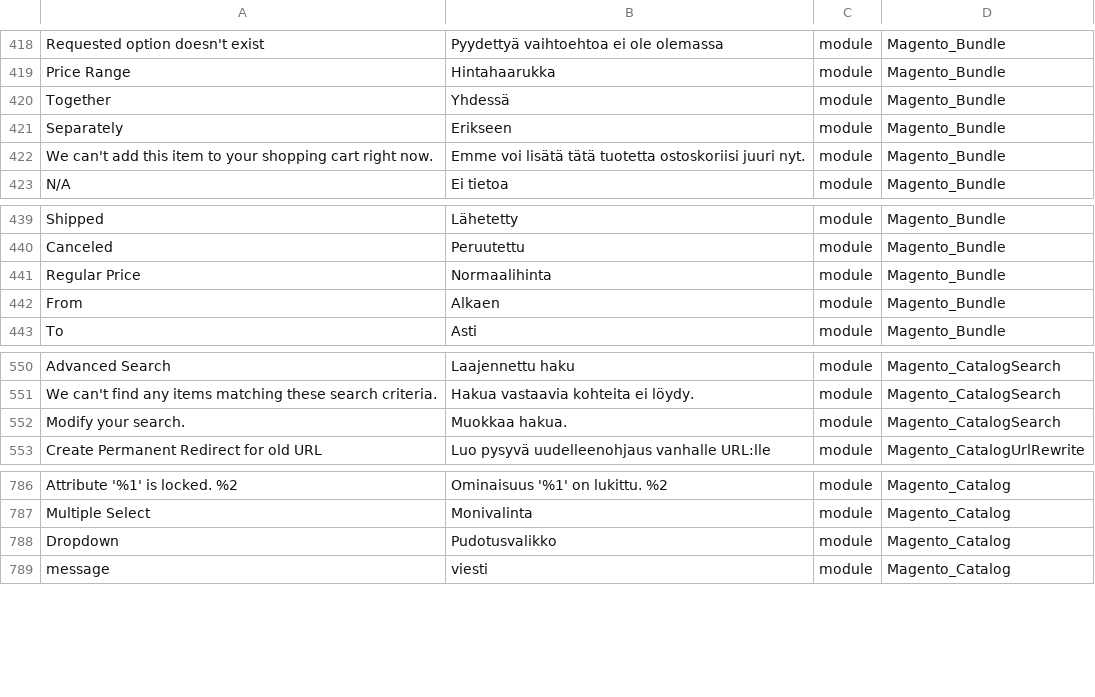
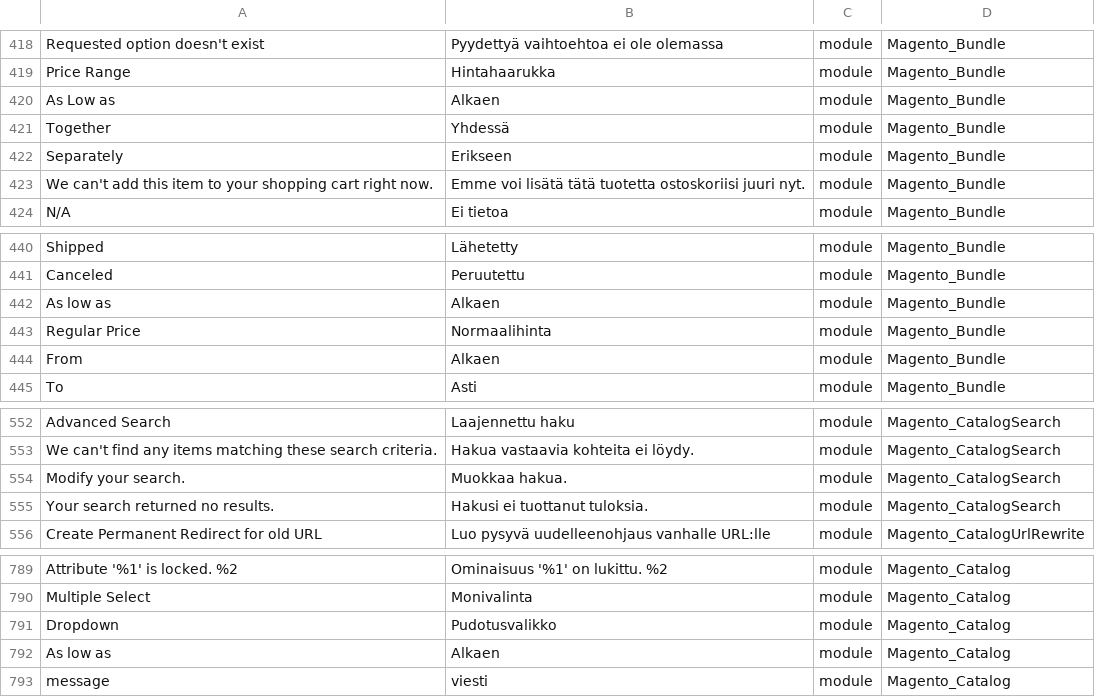
Before and after one commit to Magento2Translations/language_fi_fi, a CSV file: fi_FI.csv, drawn as a sheet; only a part is shown, gaps mark what is left out; the diff names each change by its address in the sheet, - before the commit and + after, or states it on an @@ line.

```diff
--- a/fi_FI.csv
+++ b/fi_FI.csv
+row 420: As Low as | Alkaen | module | Magento_Bundle
+row 442: As low as | Alkaen | module | Magento_Bundle
+row 555: Your search returned no results. | Hakusi ei tuottanut tuloksia. | module | Magento_CatalogSearch
+row 792: As low as | Alkaen | module | Magento_Catalog
```
Also changed, not shown: 1 other file.
